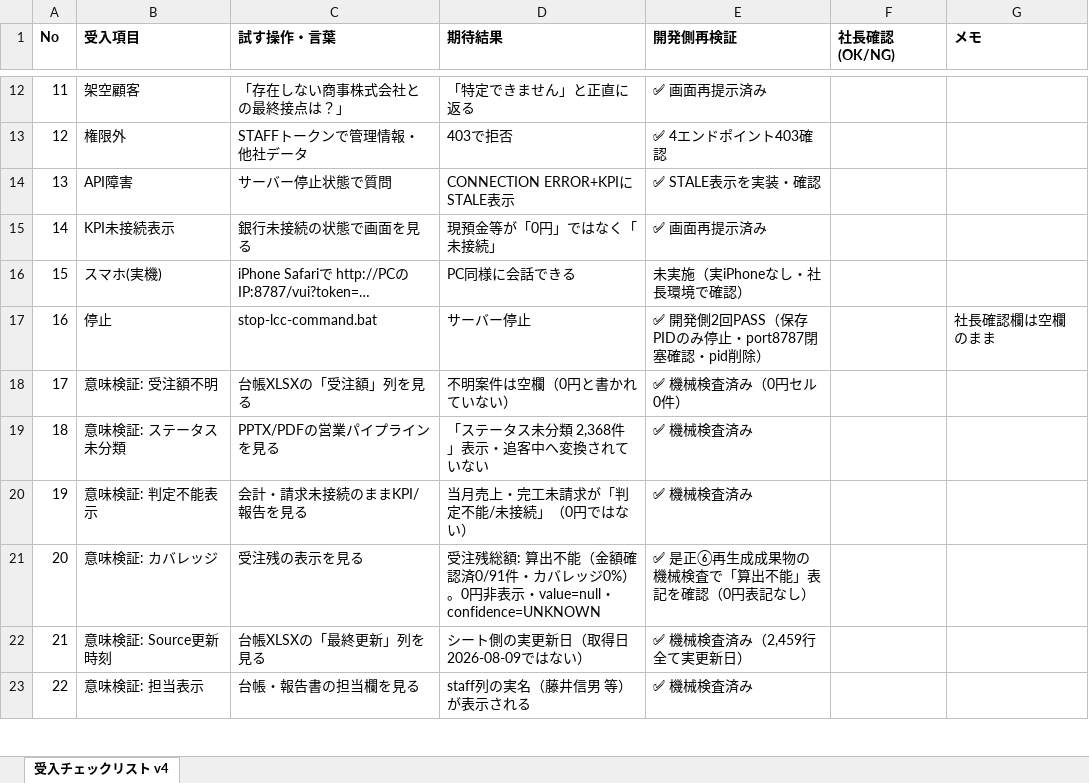
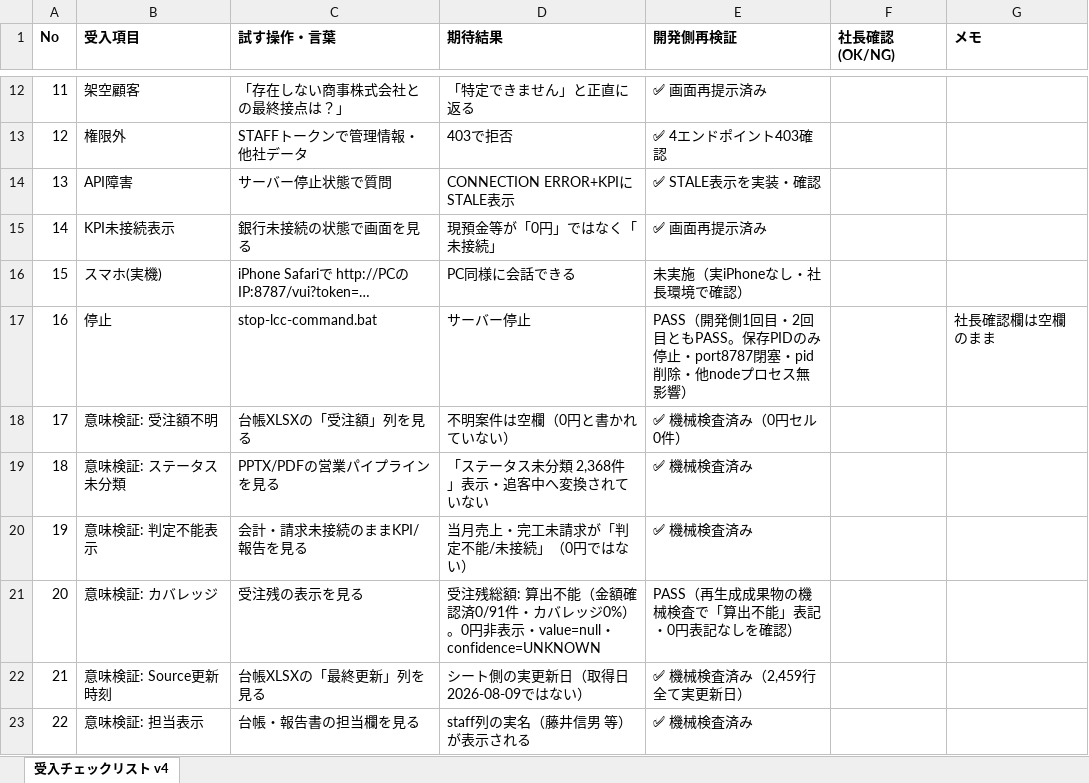
Before and after one commit to sakamoto55-boop/shacho-ai-control-tower, an Excel workbook: 受入チェックリスト.xlsx, sheet 受入チェックリスト v4, drawn as a sheet; only a part is shown, gaps mark what is left out; values as stored, in another font and other column widths than the file's, no borders; the diff covers the shown part only; the diff names each change by its address in the sheet, - before the commit and + after, or states it on an @@ line.

```diff
--- a/受入チェックリスト.xlsx (sheet 受入チェックリスト v4)
+++ b/受入チェックリスト.xlsx (sheet 受入チェックリスト v4)
-E17 (開発側再検証): ✅ 開発側2回PASS（保存PIDのみ停止・port8787閉塞確認・pid削除）
+E17 (開発側再検証): PASS（開発側1回目・2回目ともPASS。保存PIDのみ停止・port8787閉塞・pid削除・他nodeプロセス無影響）
-E21 (開発側再検証): ✅ 是正⑥再生成成果物の機械検査で「算出不能」表記を確認（0円表記なし）
+E21 (開発側再検証): PASS（再生成成果物の機械検査で「算出不能」表記・0円表記なしを確認）
```
Also changed, not shown: 4 added rows and 10 edited cells elsewhere in this sheet, 7 other files.
